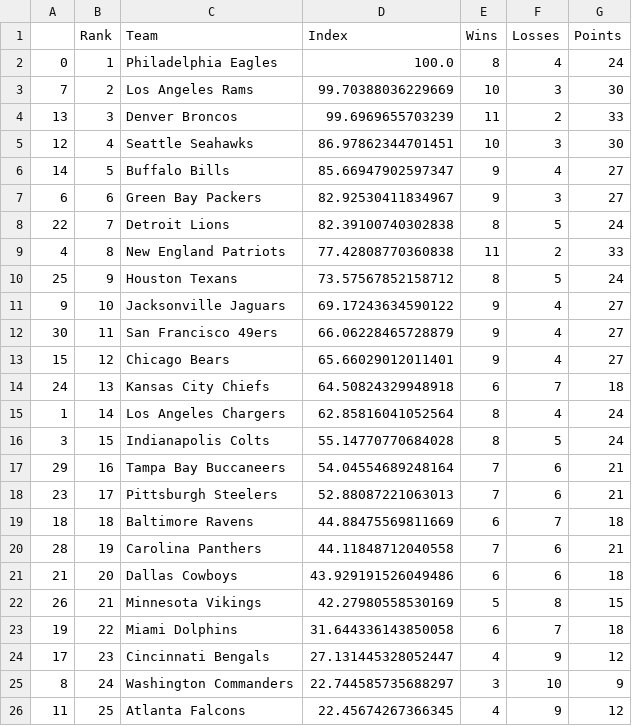
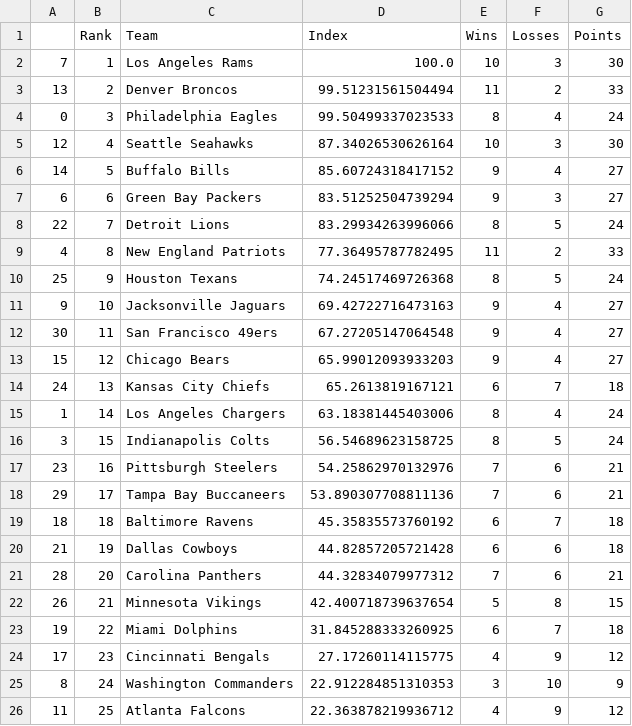
Before and after one commit to jmn5/powerRankCSVFiles, a CSV file: NFL_power_rankings.csv, drawn as a sheet; only a part is shown; the diff covers the shown part only.

```diff
--- a/NFL_power_rankings.csv
+++ b/NFL_power_rankings.csv
@@ -1,26 +1,26 @@
 ,Rank,Team,Index,Wins,Losses,Points
-0,1,Philadelphia Eagles,100.0,8,4,24
-7,2,Los Angeles Rams,99.70388036229669,10,3,30
-13,3,Denver Broncos,99.6969655703239,11,2,33
-12,4,Seattle Seahawks,86.97862344701451,10,3,30
-14,5,Buffalo Bills,85.66947902597347,9,4,27
-6,6,Green Bay Packers,82.92530411834967,9,3,27
-22,7,Detroit Lions,82.39100740302838,8,5,24
-4,8,New England Patriots,77.42808770360838,11,2,33
-25,9,Houston Texans,73.57567852158712,8,5,24
-9,10,Jacksonville Jaguars,69.17243634590122,9,4,27
-30,11,San Francisco 49ers,66.06228465728879,9,4,27
-15,12,Chicago Bears,65.66029012011401,9,4,27
-24,13,Kansas City Chiefs,64.50824329948918,6,7,18
-1,14,Los Angeles Chargers,62.85816041052564,8,4,24
-3,15,Indianapolis Colts,55.14770770684028,8,5,24
-29,16,Tampa Bay Buccaneers,54.04554689248164,7,6,21
-23,17,Pittsburgh Steelers,52.88087221063013,7,6,21
-18,18,Baltimore Ravens,44.88475569811669,6,7,18
-28,19,Carolina Panthers,44.11848712040558,7,6,21
-21,20,Dallas Cowboys,43.929191526049486,6,6,18
-26,21,Minnesota Vikings,42.27980558530169,5,8,15
-19,22,Miami Dolphins,31.644336143850058,6,7,18
-17,23,Cincinnati Bengals,27.131445328052447,4,9,12
-8,24,Washington Commanders,22.744585735688297,3,10,9
-11,25,Atlanta Falcons,22.45674267366345,4,9,12
+7,1,Los Angeles Rams,100.0,10,3,30
+13,2,Denver Broncos,99.51231561504494,11,2,33
+0,3,Philadelphia Eagles,99.50499337023533,8,4,24
+12,4,Seattle Seahawks,87.34026530626164,10,3,30
+14,5,Buffalo Bills,85.60724318417152,9,4,27
+6,6,Green Bay Packers,83.51252504739294,9,3,27
+22,7,Detroit Lions,83.29934263996066,8,5,24
+4,8,New England Patriots,77.36495787782495,11,2,33
+25,9,Houston Texans,74.24517469726368,8,5,24
+9,10,Jacksonville Jaguars,69.42722716473163,9,4,27
+30,11,San Francisco 49ers,67.27205147064548,9,4,27
+15,12,Chicago Bears,65.99012093933203,9,4,27
+24,13,Kansas City Chiefs,65.2613819167121,6,7,18
+1,14,Los Angeles Chargers,63.18381445403006,8,4,24
+3,15,Indianapolis Colts,56.54689623158725,8,5,24
+23,16,Pittsburgh Steelers,54.25862970132976,7,6,21
+29,17,Tampa Bay Buccaneers,53.890307708811136,7,6,21
+18,18,Baltimore Ravens,45.35835573760192,6,7,18
+21,19,Dallas Cowboys,44.82857205721428,6,6,18
+28,20,Carolina Panthers,44.32834079977312,7,6,21
+26,21,Minnesota Vikings,42.400718739637654,5,8,15
+19,22,Miami Dolphins,31.845288333260925,6,7,18
+17,23,Cincinnati Bengals,27.17260114115775,4,9,12
+8,24,Washington Commanders,22.912284851310353,3,10,9
+11,25,Atlanta Falcons,22.363878219936712,4,9,12
```
Also changed, not shown: 7 edited cells elsewhere in this file, ncaaWhockeyd1_power_rankings.csv, ncaaWhockeyd3_power_rankings.csv, 4 other files.
